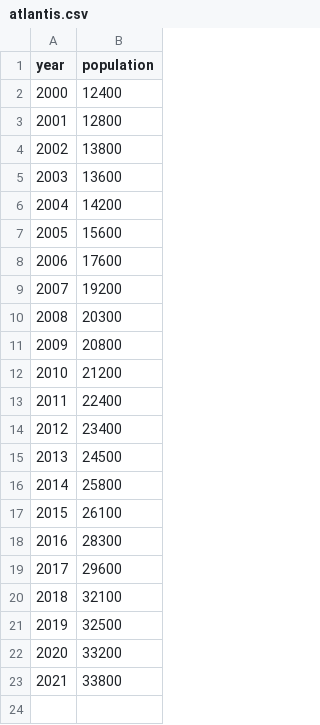
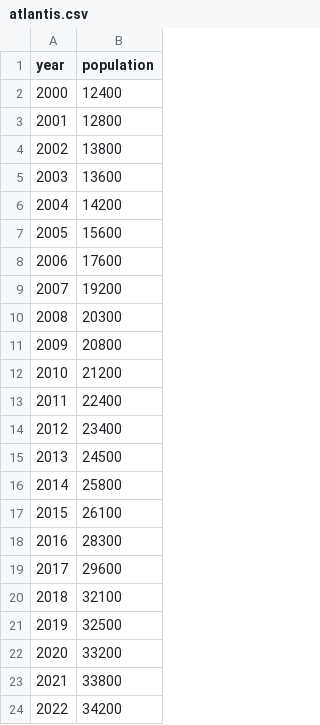
Before and after one commit to pony-ren/codespaces-jupyter, a CSV file: data/atlantis.csv, drawn as a sheet; the diff names each change by its address in the sheet, - before the commit and + after, or states it on an @@ line.

```diff
--- a/data/atlantis.csv
+++ b/data/atlantis.csv
+row 24: 2022 | 34200
```
Also changed, not shown: 1 other file.
